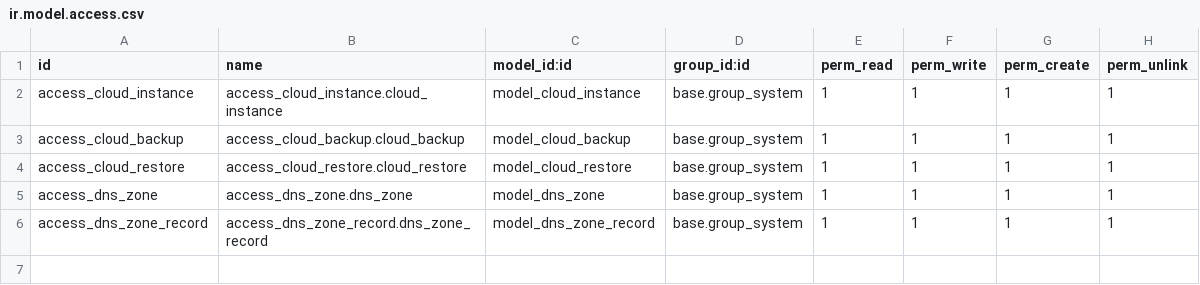
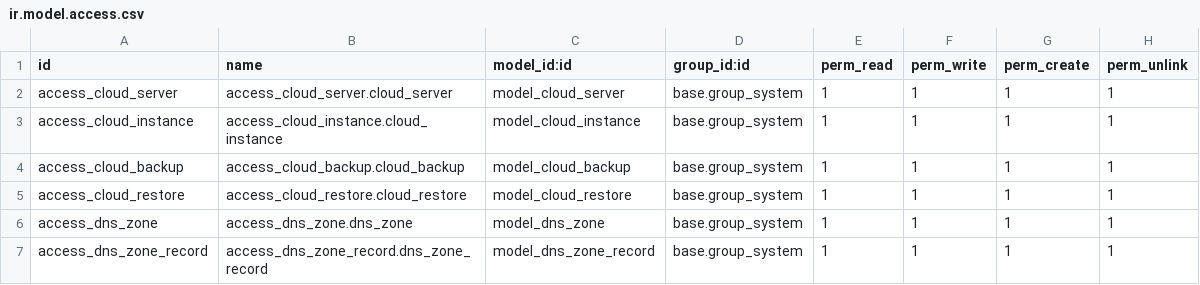
Before and after one commit to elmeriniemela/tabularium, a CSV file: cloud_manager/security/ir.model.access.csv, drawn as a sheet; the diff names each change by its address in the sheet, - before the commit and + after, or states it on an @@ line.

Commit message:
add server

```diff
--- a/cloud_manager/security/ir.model.access.csv
+++ b/cloud_manager/security/ir.model.access.csv
+row 2: access_cloud_server | access_cloud_server.cloud_server | model_cloud_server | base.group_system | 1 | 1 | 1 | 1
```
Also changed, not shown: 7 other files.
